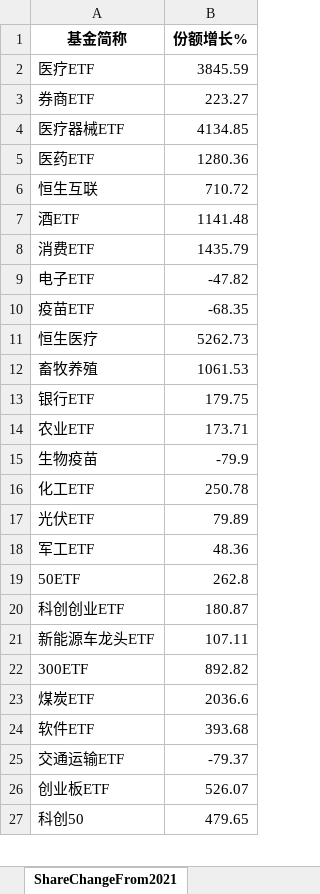
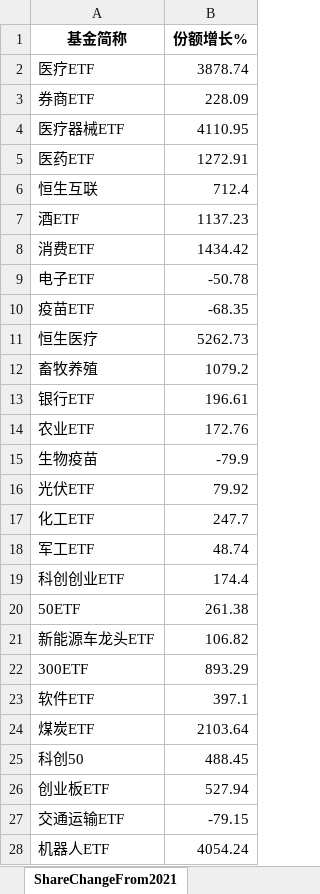
Before and after one commit to digital-era/AIPEMarketDashboard, an Excel workbook: AIPEMarketData.xlsx, sheet ShareChangeFrom2021, drawn as a sheet; only a part is shown; values as stored, in another font and other column widths than the file's, no borders; removed rows and columns are numbered as before the commit, all else as after; the diff covers the shown part only; the diff names each change by its address in the sheet, - before the commit and + after, or states it on an @@ line.

```diff
--- a/AIPEMarketData.xlsx (sheet ShareChangeFrom2021)
+++ b/AIPEMarketData.xlsx (sheet ShareChangeFrom2021)
-B2 (份额增长%): 3845.59
+B2 (份额增长%): 3878.74
-B3 (份额增长%): 223.27
+B3 (份额增长%): 228.09
-B4 (份额增长%): 4134.85
+B4 (份额增长%): 4110.95
-B5 (份额增长%): 1280.36
+B5 (份额增长%): 1272.91
-B6 (份额增长%): 710.72
+B6 (份额增长%): 712.4
-B7 (份额增长%): 1141.48
+B7 (份额增长%): 1137.23
-B8 (份额增长%): 1435.79
+B8 (份额增长%): 1434.42
-B9 (份额增长%): -47.82
+B9 (份额增长%): -50.78
-B12 (份额增长%): 1061.53
+B12 (份额增长%): 1079.2
-B13 (份额增长%): 179.75
+B13 (份额增长%): 196.61
-B14 (份额增长%): 173.71
+B14 (份额增长%): 172.76
-row 16: 化工ETF | 250.78
-B16 (份额增长%): 79.89
+B16 (份额增长%): 79.92
+row 17: 化工ETF | 247.7
-B18 (份额增长%): 48.36
+B18 (份额增长%): 48.74
-row 19: 50ETF | 262.8
-B19 (份额增长%): 180.87
+B19 (份额增长%): 174.4
+row 20: 50ETF | 261.38
-B21 (份额增长%): 107.11
+B21 (份额增长%): 106.82
-B22 (份额增长%): 892.82
+B22 (份额增长%): 893.29
-row 23: 煤炭ETF | 2036.6
-B23 (份额增长%): 393.68
+B23 (份额增长%): 397.1
-row 25: 交通运输ETF | -79.37
-row 26: 创业板ETF | 526.07
+row 24: 煤炭ETF | 2103.64
-B25 (份额增长%): 479.65
+B25 (份额增长%): 488.45
+row 26: 创业板ETF | 527.94
+row 27: 交通运输ETF | -79.15
+row 28: 机器人ETF | 4054.24
```
Also changed, not shown: 9 added rows, 10 removed rows and 20 edited cells elsewhere in this sheet, sheet DistributeHotIndustry, sheet PriceThisYearChange, sheet PriceChangeFrom2021, sheet TopStockIn5DaysMainFund, sheet ShareThisYearChange, sheet TopStockInTopPotScore, 7 more sheets, 1 other file.
